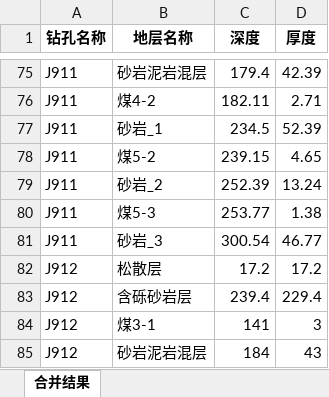
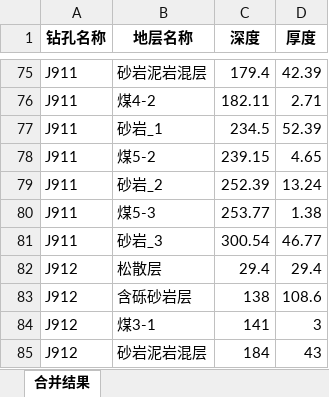
Before and after one commit to 1xingao/model, an Excel workbook: data/real_data/地层统计_标准分段_合并结果.xlsx, sheet 合并结果, drawn as a sheet; only a part is shown, gaps mark what is left out; values as stored, in another font and other column widths than the file's, no borders; the diff names each change by its address in the sheet, - before the commit and + after, or states it on an @@ line.

```diff
--- a/data/real_data/地层统计_标准分段_合并结果.xlsx (sheet 合并结果)
+++ b/data/real_data/地层统计_标准分段_合并结果.xlsx (sheet 合并结果)
-C82 (深度): 17.2
+C82 (深度): 29.4
-D82 (厚度): 17.2
+D82 (厚度): 29.4
-C83 (深度): 239.4
+C83 (深度): 138
-D83 (厚度): 229.4
+D83 (厚度): 108.6
```
Also changed, not shown: data/real_data/地层坐标.xlsx, data/real_data/地层统计.xlsx, 13 other files.
